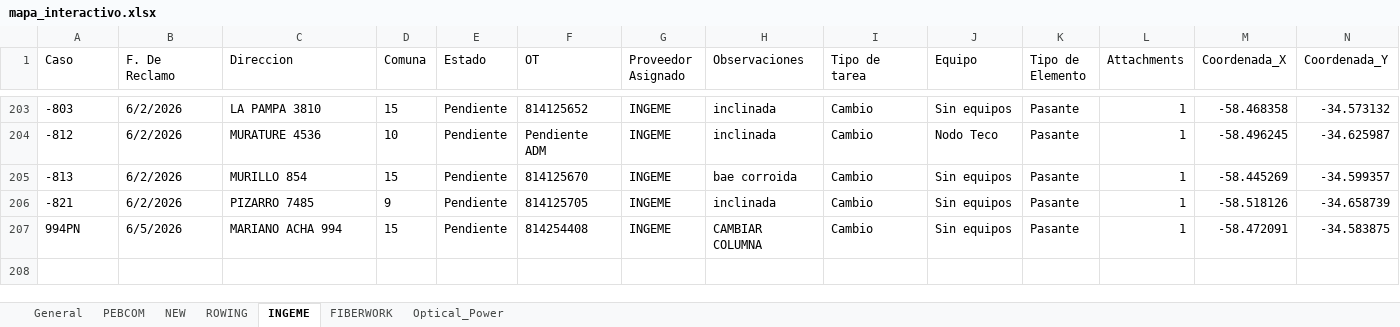
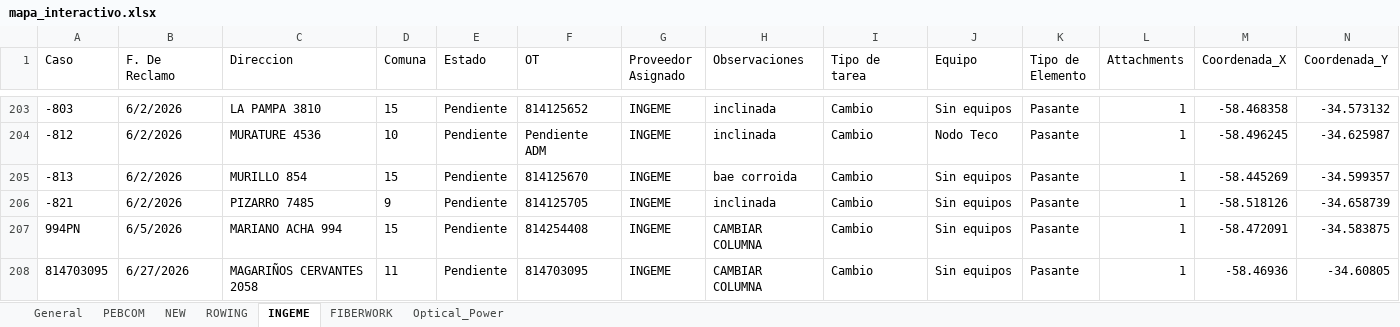
Before and after one commit to gestiondereclamosteco/pendientes_mantenimiento, an Excel workbook: mapa_interactivo.xlsx, sheet INGEME, drawn as a sheet; only a part is shown, gaps mark what is left out; values as stored, in another font and other column widths than the file's, no borders; rows hold the shown columns only; the diff names each change by its address in the sheet, - before the commit and + after, or states it on an @@ line.

```diff
--- a/mapa_interactivo.xlsx (sheet INGEME)
+++ b/mapa_interactivo.xlsx (sheet INGEME)
+row 208: 814703095 | 6/27/2026 | MAGARIÑOS CERVANTES 2058 | 11 | Pendiente | 814703095 | INGEME | CAMBIAR COLUMNA | Cambio | Sin equipos | Pasante | 1 | -58.46936 | -34.60805
```
Also changed, not shown: sheet General, sheet ROWING, sheet PEBCOM, sheet NEW, 1 other file.
